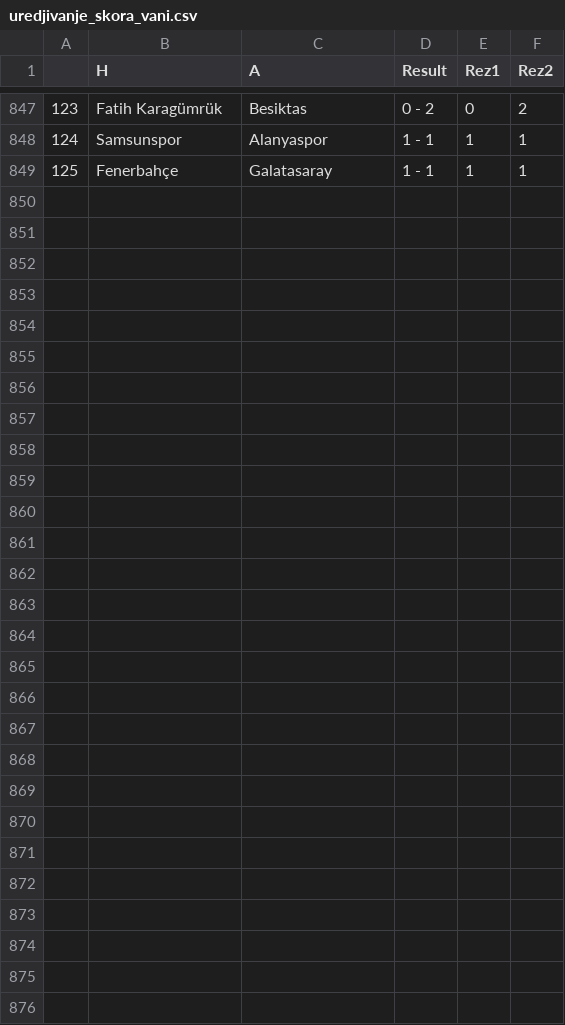
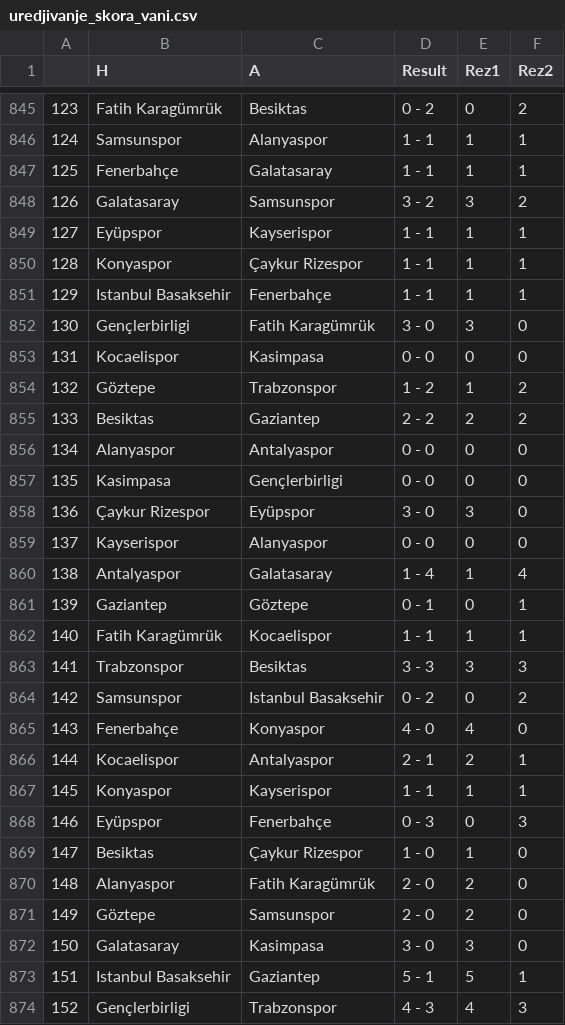
Before and after one commit to AmirBih/pred-rez-turska-liga, a CSV file: uredjivanje_skora_vani.csv, drawn as a sheet; only a part is shown, gaps mark what is left out; the diff covers the shown part only; the diff names each change by its address in the sheet, - before the commit and + after, or states it on an @@ line.

```diff
--- a/uredjivanje_skora_vani.csv
+++ b/uredjivanje_skora_vani.csv
+row 848: 126 | Galatasaray | Samsunspor | 3 - 2 | 3 | 2
+row 849: 127 | Eyüpspor | Kayserispor | 1 - 1 | 1 | 1
+row 850: 128 | Konyaspor | Çaykur Rizespor | 1 - 1 | 1 | 1
+row 851: 129 | Istanbul Basaksehir | Fenerbahçe | 1 - 1 | 1 | 1
+row 852: 130 | Gençlerbirligi | Fatih Karagümrük | 3 - 0 | 3 | 0
+row 853: 131 | Kocaelispor | Kasimpasa | 0 - 0 | 0 | 0
+row 854: 132 | Göztepe | Trabzonspor | 1 - 2 | 1 | 2
+row 855: 133 | Besiktas | Gaziantep | 2 - 2 | 2 | 2
+row 856: 134 | Alanyaspor | Antalyaspor | 0 - 0 | 0 | 0
+row 857: 135 | Kasimpasa | Gençlerbirligi | 0 - 0 | 0 | 0
+row 858: 136 | Çaykur Rizespor | Eyüpspor | 3 - 0 | 3 | 0
+row 859: 137 | Kayserispor | Alanyaspor | 0 - 0 | 0 | 0
+row 860: 138 | Antalyaspor | Galatasaray | 1 - 4 | 1 | 4
+row 861: 139 | Gaziantep | Göztepe | 0 - 1 | 0 | 1
+row 862: 140 | Fatih Karagümrük | Kocaelispor | 1 - 1 | 1 | 1
+row 863: 141 | Trabzonspor | Besiktas | 3 - 3 | 3 | 3
+row 864: 142 | Samsunspor | Istanbul Basaksehir | 0 - 2 | 0 | 2
+row 865: 143 | Fenerbahçe | Konyaspor | 4 - 0 | 4 | 0
+row 866: 144 | Kocaelispor | Antalyaspor | 2 - 1 | 2 | 1
+row 867: 145 | Konyaspor | Kayserispor | 1 - 1 | 1 | 1
+row 868: 146 | Eyüpspor | Fenerbahçe | 0 - 3 | 0 | 3
+row 869: 147 | Besiktas | Çaykur Rizespor | 1 - 0 | 1 | 0
+row 870: 148 | Alanyaspor | Fatih Karagümrük | 2 - 0 | 2 | 0
+row 871: 149 | Göztepe | Samsunspor | 2 - 0 | 2 | 0
+row 872: 150 | Galatasaray | Kasimpasa | 3 - 0 | 3 | 0
+row 873: 151 | Istanbul Basaksehir | Gaziantep | 5 - 1 | 5 | 1
+row 874: 152 | Gençlerbirligi | Trabzonspor | 4 - 3 | 4 | 3
```
Also changed, not shown: 2 removed rows elsewhere in this file, forma_a.csv, forma_h.csv, 6 other files.
